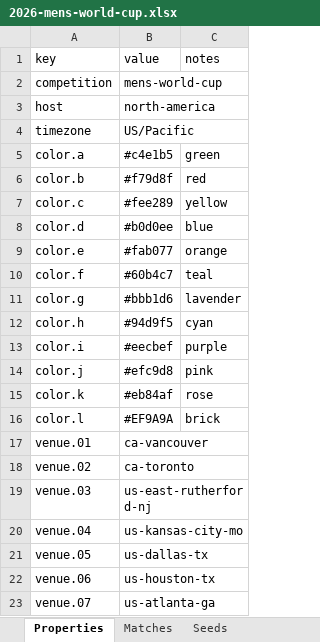
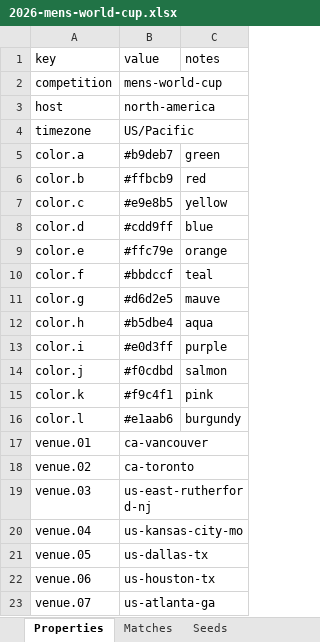
Before and after one commit to bruceoberg/soccer-tourney-poster, an Excel workbook: src/stp/database/2026-mens-world-cup.xlsx, sheet Properties, drawn as a sheet; only a part is shown; values as stored, in another font and other column widths than the file's, no borders; table styles not drawn; the diff names each change by its address in the sheet, - before the commit and + after, or states it on an @@ line.

Commit message:
better 2026 colors
- via a lot of help from claude: https://claude.ai/share/0022407f-ff1a-4d39-8dbc-351823e0bef6

```diff
--- a/src/stp/database/2026-mens-world-cup.xlsx (sheet Properties)
+++ b/src/stp/database/2026-mens-world-cup.xlsx (sheet Properties)
-B5 (value): #c4e1b5
+B5 (value): #b9deb7
-B6 (value): #f79d8f
+B6 (value): #ffbcb9
-B7 (value): #fee289
+B7 (value): #e9e8b5
-B8 (value): #b0d0ee
+B8 (value): #cdd9ff
-B9 (value): #fab077
+B9 (value): #ffc79e
-B10 (value): #60b4c7
+B10 (value): #bbdccf
-B11 (value): #bbb1d6
+B11 (value): #d6d2e5
-C11 (notes): lavender
+C11 (notes): mauve
-B12 (value): #94d9f5
+B12 (value): #b5dbe4
-C12 (notes): cyan
+C12 (notes): aqua
-B13 (value): #eecbef
+B13 (value): #e0d3ff
-B14 (value): #efc9d8
+B14 (value): #f0cdbd
-C14 (notes): pink
+C14 (notes): salmon
-B15 (value): #eb84af
+B15 (value): #f9c4f1
-C15 (notes): rose
+C15 (notes): pink
-B16 (value): #EF9A9A
+B16 (value): #e1aab6
-C16 (notes): brick
+C16 (notes): burgundy
```
